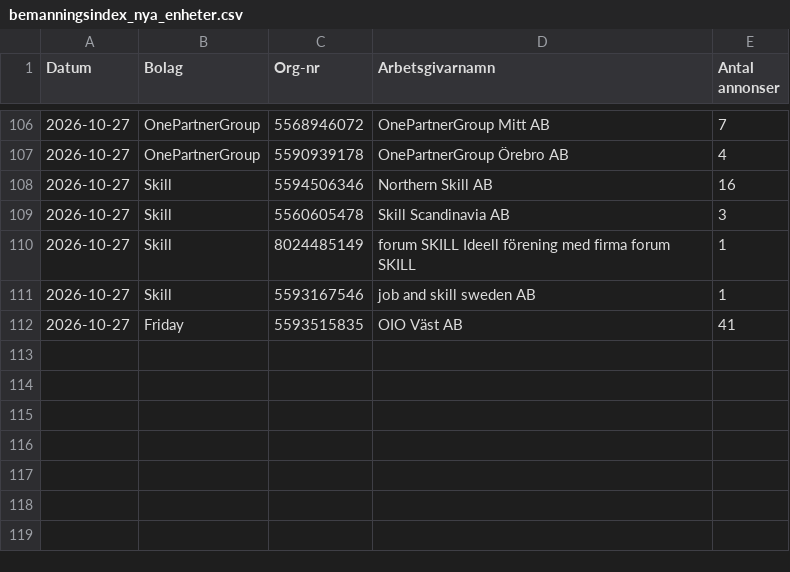
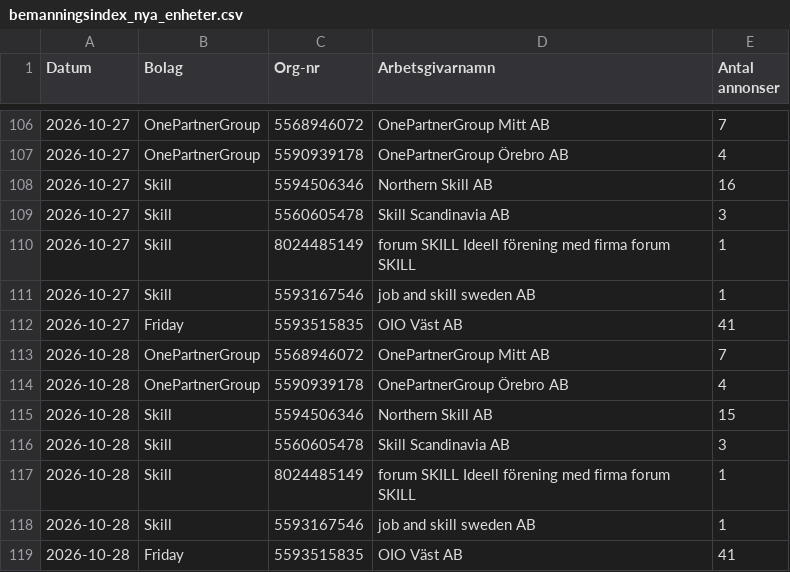
Before and after one commit to mohsensamir1973/arbetsmarknadsdata, a CSV file: bemanningsindex_nya_enheter.csv, drawn as a sheet; only a part is shown, gaps mark what is left out; the diff names each change by its address in the sheet, - before the commit and + after, or states it on an @@ line.

```diff
--- a/bemanningsindex_nya_enheter.csv
+++ b/bemanningsindex_nya_enheter.csv
+row 113: 2026-10-28 | OnePartnerGroup | 5568946072 | OnePartnerGroup Mitt AB | 7
+row 114: 2026-10-28 | OnePartnerGroup | 5590939178 | OnePartnerGroup Örebro AB | 4
+row 115: 2026-10-28 | Skill | 5594506346 | Northern Skill AB | 15
+row 116: 2026-10-28 | Skill | 5560605478 | Skill Scandinavia AB | 3
+row 117: 2026-10-28 | Skill | 8024485149 | forum SKILL Ideell förening med firma forum SKILL | 1
+row 118: 2026-10-28 | Skill | 5593167546 | job and skill sweden AB | 1
+row 119: 2026-10-28 | Friday | 5593515835 | OIO Väst AB | 41
```
Also changed, not shown: arbetsmarknadsindex_kommuner_trend.csv, bemanningsindex_kommuner_trend.csv, 5 other files.
